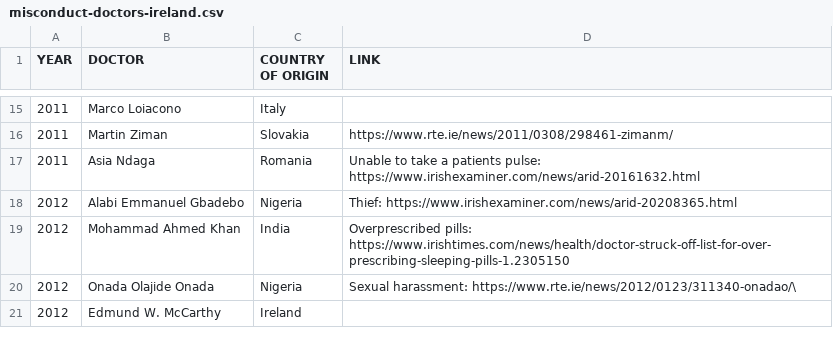
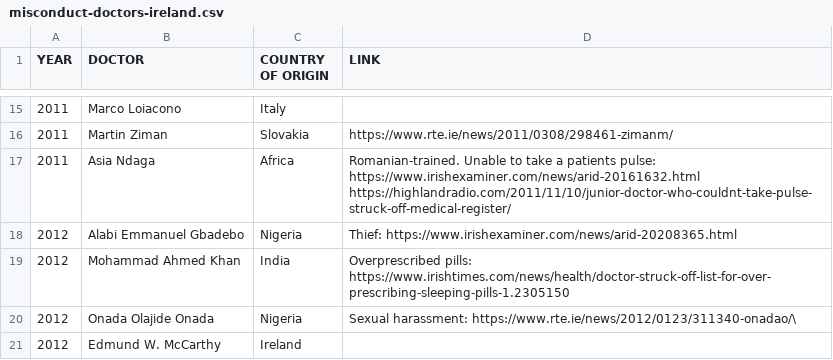
Before and after one commit to cliff-swan/doctors-misconduct-ireland, a CSV file: misconduct-doctors-ireland.csv, drawn as a sheet; only a part is shown, gaps mark what is left out.

Commit message:
Update misconduct-doctors-ireland.csv

```diff
--- a/misconduct-doctors-ireland.csv
+++ b/misconduct-doctors-ireland.csv
@@ -16,3 +16,3 @@ YEAR,DOCTOR,COUNTRY OF ORIGIN,LINK
 2011,Martin Ziman,Slovakia,https://www.rte.ie/news/2011/0308/298461-zimanm/
-2011,Asia Ndaga,Romania,Unable to take a patients pulse: https://www.irishexaminer.com/news/arid-20161632.html
+2011,Asia Ndaga,Africa,Romanian-trained. Unable to take a patients pulse: https://www.irishexaminer.com/news/arid-20161632.html https://highlandradio.com/2011/11/10/junior-doctor-who-couldnt-take-pulse-struck-off-medical-register/
 2012,Alabi Emmanuel Gbadebo,Nigeria,Thief: https://www.irishexaminer.com/news/arid-20208365.html
```
